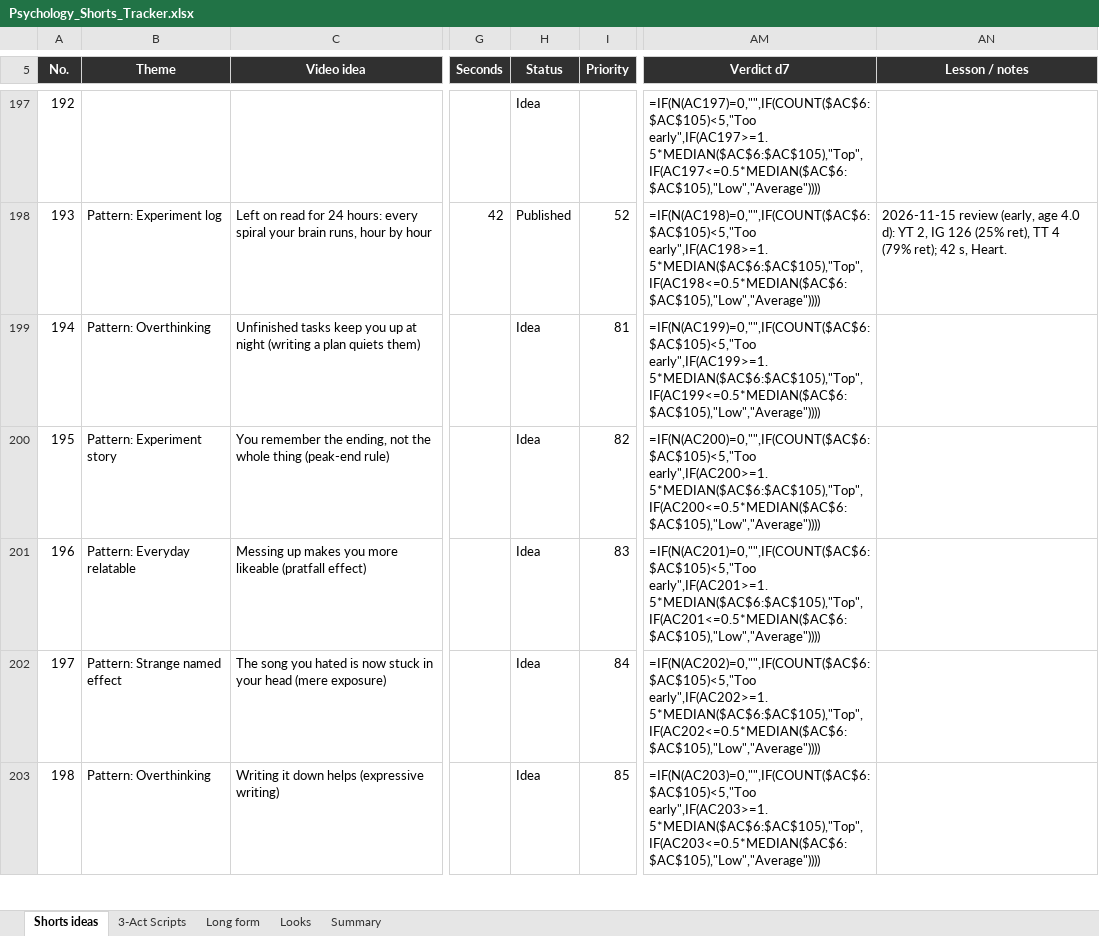
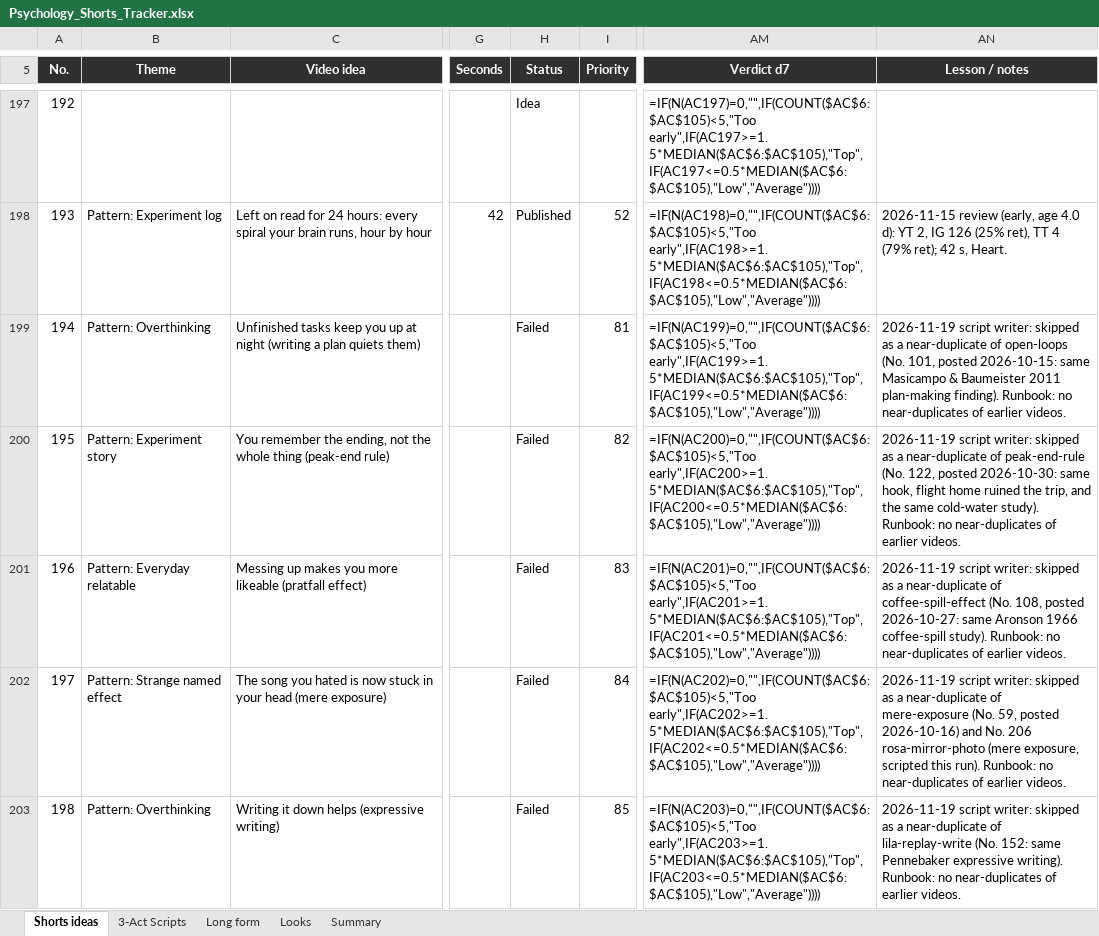
Before and after one commit to SamShark777/motion-as-code, an Excel workbook: shorts/Psychology_Shorts_Tracker.xlsx, sheet Shorts ideas, drawn as a sheet; only a part is shown, gaps mark what is left out; values as stored, in another font and other column widths than the file's, no borders; formulas without a stored value are shown as written; conditional formats and table styles not drawn; the diff covers the shown part only; the diff names each change by its address in the sheet, - before the commit and + after, or states it on an @@ line.

```diff
--- a/shorts/Psychology_Shorts_Tracker.xlsx (sheet Shorts ideas)
+++ b/shorts/Psychology_Shorts_Tracker.xlsx (sheet Shorts ideas)
-H199:H203 (Status): Idea
+H199:H203 (Status): Failed
-AN199 (Lesson / notes): (empty)
+AN199 (Lesson / notes): 2026-11-19 script writer: skipped as a near-duplicate of open-loops (No. 101, posted 2026-10-15: same Masicampo & Baumeister 2011 plan-making finding). Runbook: no near-duplicates of earlier videos.
-AN200 (Lesson / notes): (empty)
+AN200 (Lesson / notes): 2026-11-19 script writer: skipped as a near-duplicate of peak-end-rule (No. 122, posted 2026-10-30: same hook, flight home ruined the trip, and the same cold-water study). Runbook: no near-duplicates of earlier videos.
-AN201 (Lesson / notes): (empty)
+AN201 (Lesson / notes): 2026-11-19 script writer: skipped as a near-duplicate of coffee-spill-effect (No. 108, posted 2026-10-27: same Aronson 1966 coffee-spill study). Runbook: no near-duplicates of earlier videos.
-AN202 (Lesson / notes): (empty)
+AN202 (Lesson / notes): 2026-11-19 script writer: skipped as a near-duplicate of mere-exposure (No. 59, posted 2026-10-16) and No. 206 rosa-mirror-photo (mere exposure, scripted this run). Runbook: no near-duplicates of earlier videos.
-AN203 (Lesson / notes): (empty)
+AN203 (Lesson / notes): 2026-11-19 script writer: skipped as a near-duplicate of lila-replay-write (No. 152: same Pennebaker expressive writing). Runbook: no near-duplicates of earlier videos.
```
Also changed, not shown: 10 added rows and 37 edited cells elsewhere in this sheet, 11 other files.
